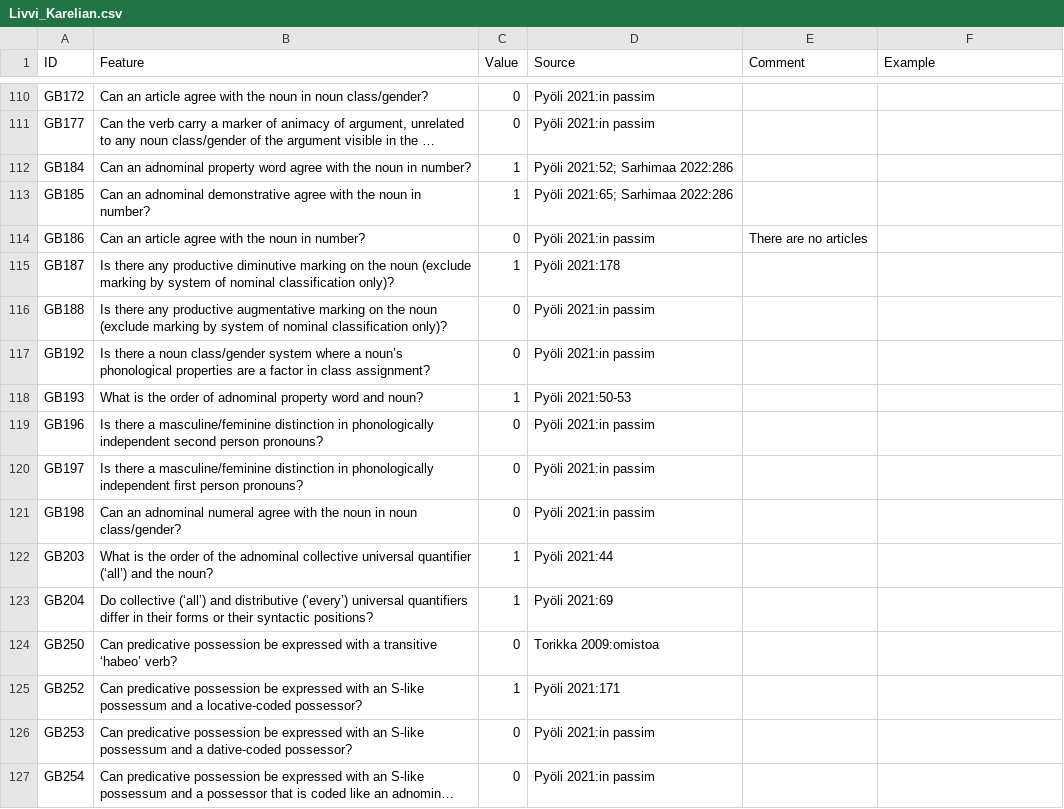
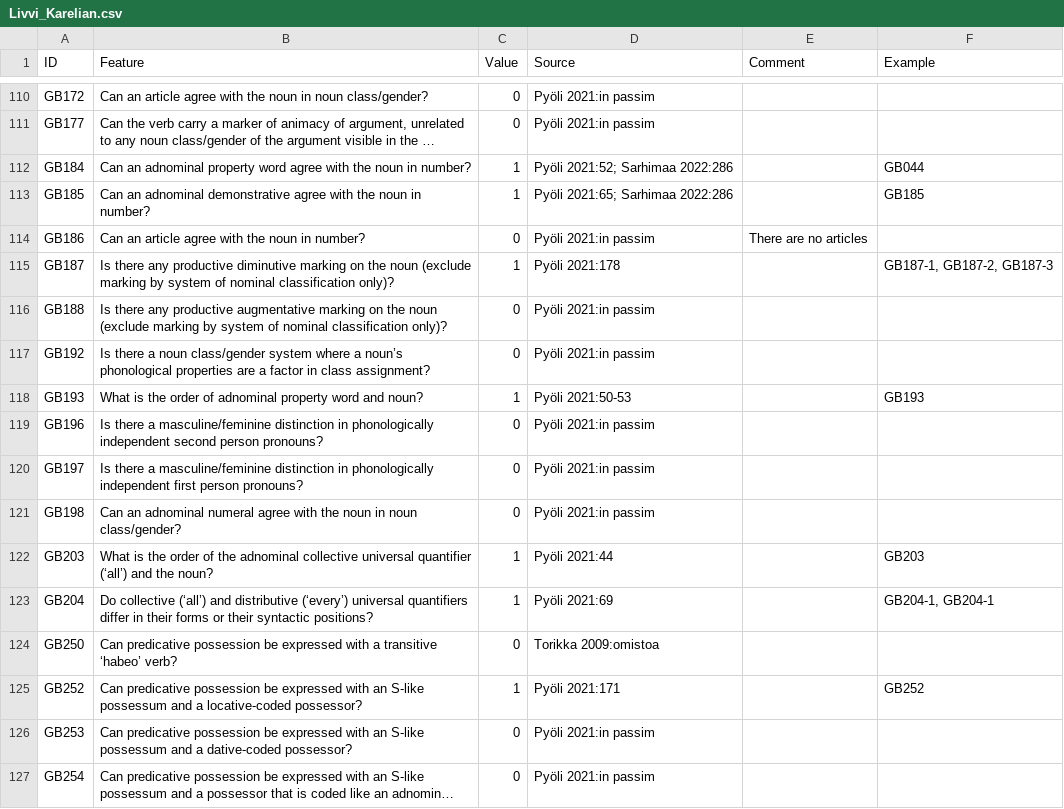
Before and after one commit to cldf-datasets/uratyp, a CSV file: raw/GB/language-tables/Livvi_Karelian.csv, drawn as a sheet; only a part is shown, gaps mark what is left out; long unchanged cells end in …; the diff covers the shown part only; the diff names each change by its address in the sheet, - before the commit and + after, or states it on an @@ line.

Commit message:
Updating Livvi Karelian tables

```diff
--- a/raw/GB/language-tables/Livvi_Karelian.csv
+++ b/raw/GB/language-tables/Livvi_Karelian.csv
-F112 (Example): (empty)
+F112 (Example): GB044
-F113 (Example): (empty)
+F113 (Example): GB185
-F115 (Example): (empty)
+F115 (Example): GB187-1, GB187-2, GB187-3
-F118 (Example): (empty)
+F118 (Example): GB193
-F122 (Example): (empty)
+F122 (Example): GB203
-F123 (Example): (empty)
+F123 (Example): GB204-1, GB204-1
-F125 (Example): (empty)
+F125 (Example): GB252
```
Also changed, not shown: 26 edited cells elsewhere in this file, 2 other files.
